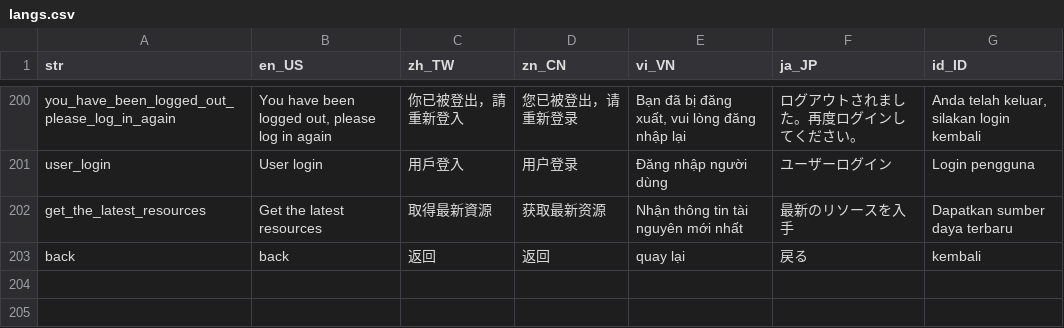
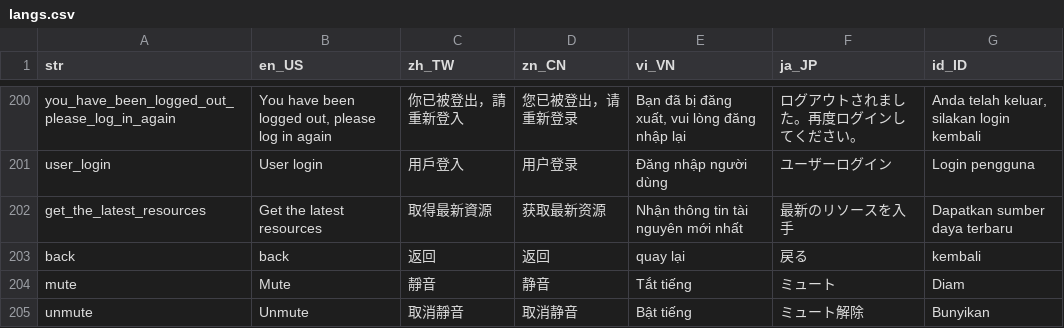
Before and after one commit to smallseven1213/hm-video-app, a CSV file: apps/app_wl_id1/assets/langs/langs.csv, drawn as a sheet; only a part is shown, gaps mark what is left out; the diff names each change by its address in the sheet, - before the commit and + after, or states it on an @@ line.

```diff
--- a/apps/app_wl_id1/assets/langs/langs.csv
+++ b/apps/app_wl_id1/assets/langs/langs.csv
+row 204: mute | Mute | 靜音 | 静音 | Tắt tiếng | ミュート | Diam
+row 205: unmute | Unmute | 取消靜音 | 取消静音 | Bật tiếng | ミュート解除 | Bunyikan
```
Also changed, not shown: 8 other files.
